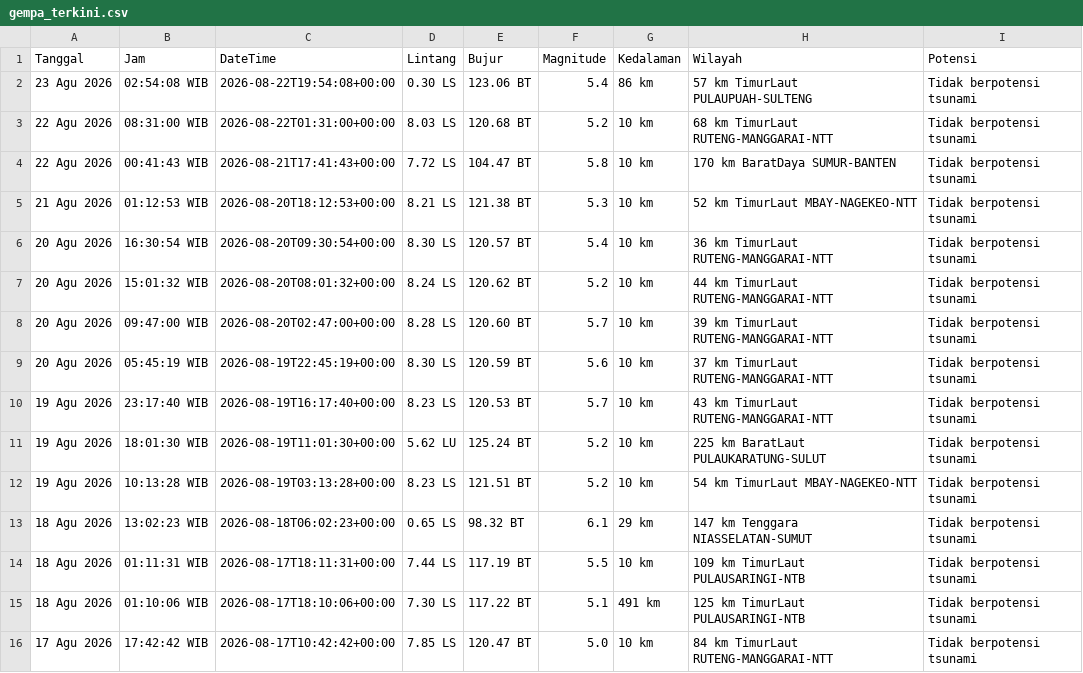
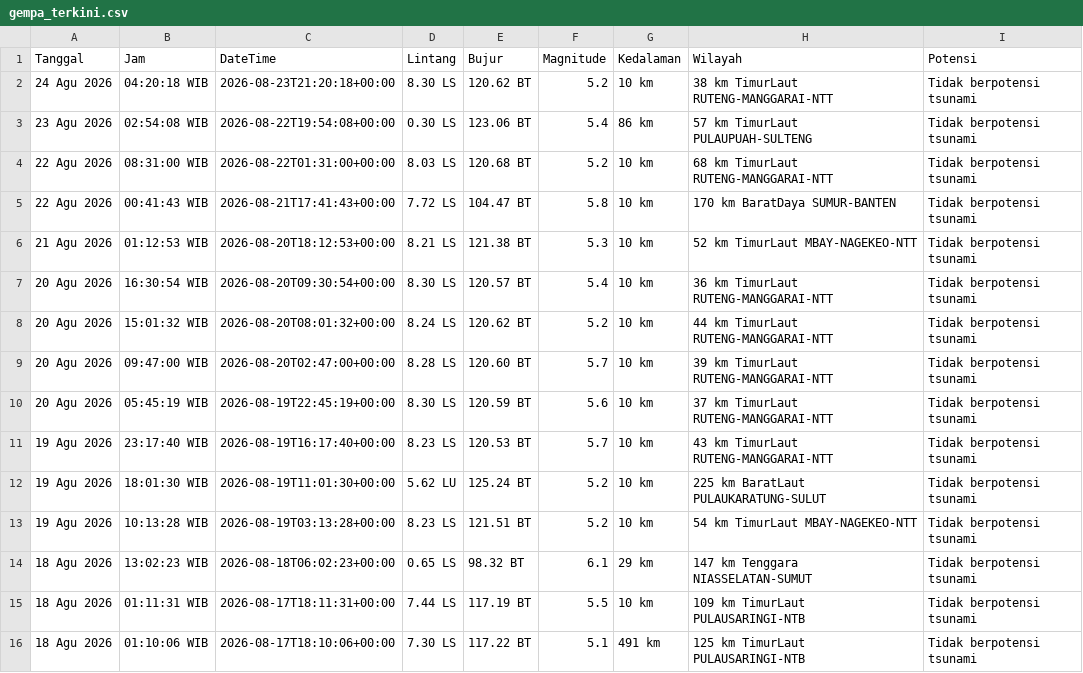
Before and after one commit to 4RGY/analisis-gempa-indonesia, a CSV file: data/gempa_terkini.csv, drawn as a sheet.

```diff
--- a/data/gempa_terkini.csv
+++ b/data/gempa_terkini.csv
@@ -1,2 +1,3 @@
 Tanggal,Jam,DateTime,Lintang,Bujur,Magnitude,Kedalaman,Wilayah,Potensi
+24 Agu 2026,04:20:18 WIB,2026-08-23T21:20:18+00:00,8.30 LS,120.62 BT,5.2,10 km,38 km TimurLaut RUTENG-MANGGARAI-NTT,Tidak berpotensi tsunami
 23 Agu 2026,02:54:08 WIB,2026-08-22T19:54:08+00:00,0.30 LS,123.06 BT,5.4,86 km,57 km TimurLaut PULAUPUAH-SULTENG,Tidak berpotensi tsunami
@@ -15,2 +16 @@ Tanggal,Jam,DateTime,Lintang,Bujur,Magnitude,Kedalaman,Wilayah,Potensi
 18 Agu 2026,01:10:06 WIB,2026-08-17T18:10:06+00:00,7.30 LS,117.22 BT,5.1,491 km,125 km TimurLaut PULAUSARINGI-NTB,Tidak berpotensi tsunami
-17 Agu 2026,17:42:42 WIB,2026-08-17T10:42:42+00:00,7.85 LS,120.47 BT,5.0,10 km,84 km TimurLaut RUTENG-MANGGARAI-NTT,Tidak berpotensi tsunami
```
Also changed, not shown: 3 other files.
